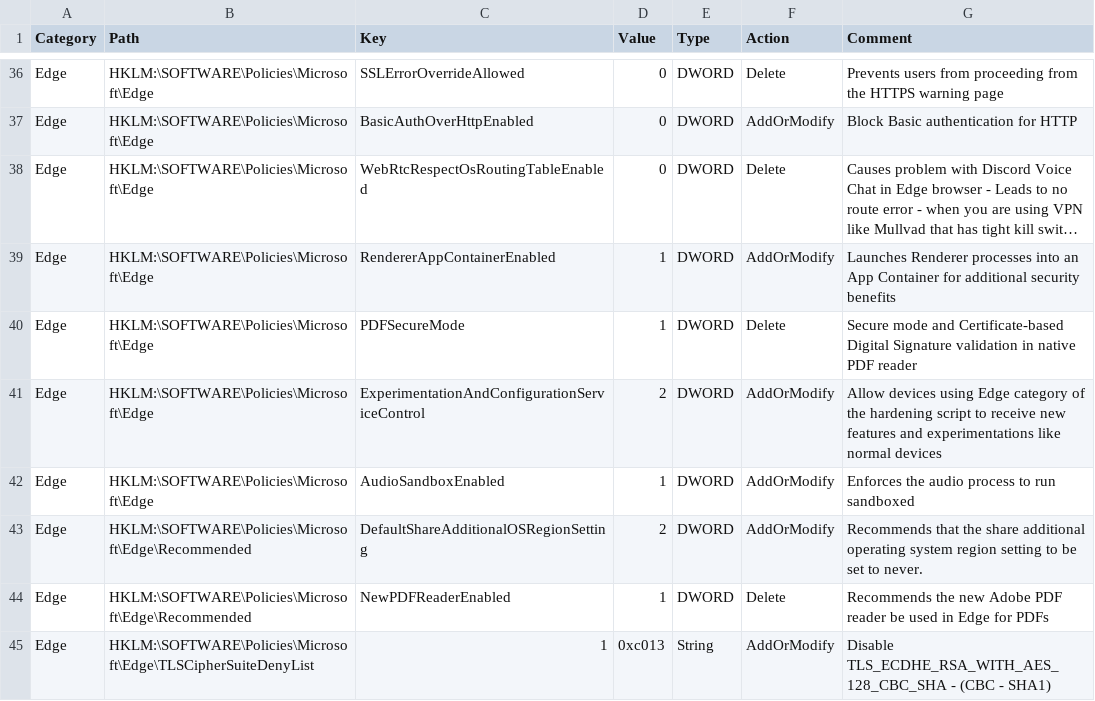
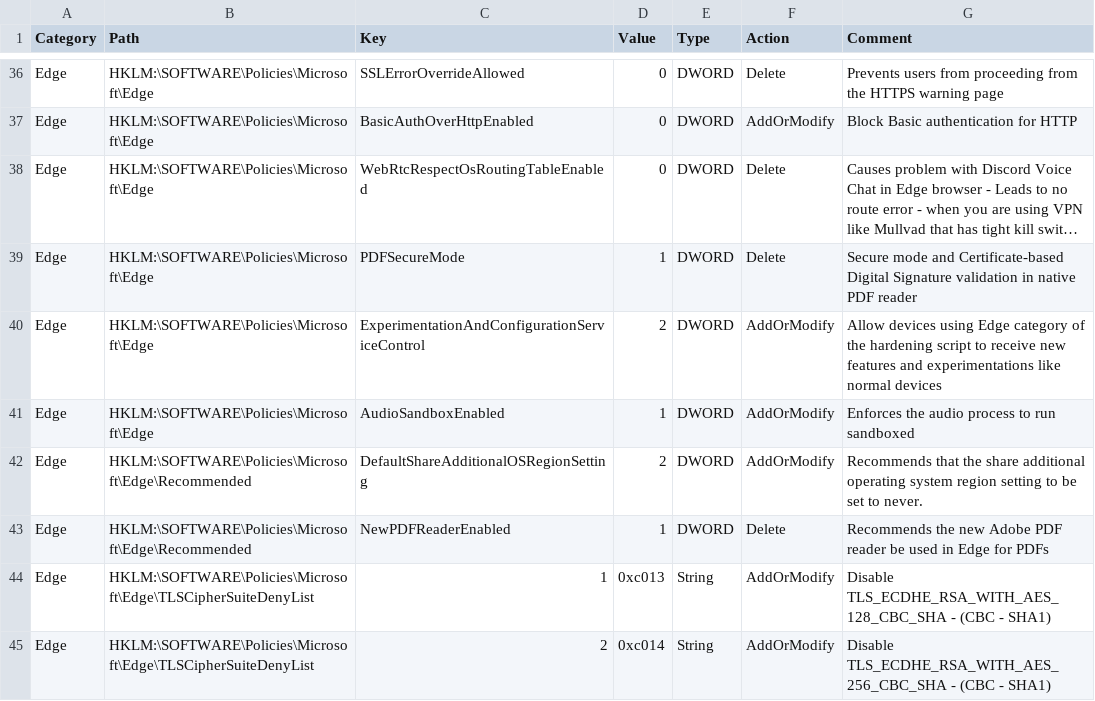
Before and after one commit to HotCakeX/Harden-Windows-Security, a CSV file: Harden-Windows-Security Module/Main files/Resources/Registry.csv, drawn as a sheet; only a part is shown, gaps mark what is left out; the shorter side is filled out with more unchanged rows; long unchanged cells end in …; the diff names each change by its address in the sheet, - before the commit and + after, or states it on an @@ line.

Commit message:
Removed Renderer processes policy from Edge

```diff
--- a/Harden-Windows-Security Module/Main files/Resources/Registry.csv
+++ b/Harden-Windows-Security Module/Main files/Resources/Registry.csv
-row 39: Edge | HKLM:\SOFTWARE\Policies\Microsoft\Edge | RendererAppContainerEnabled | 1 | DWORD | AddOrModify | Launches Renderer processes into an App Container for additional security benefits
```
Also changed, not shown: 1 other file.
